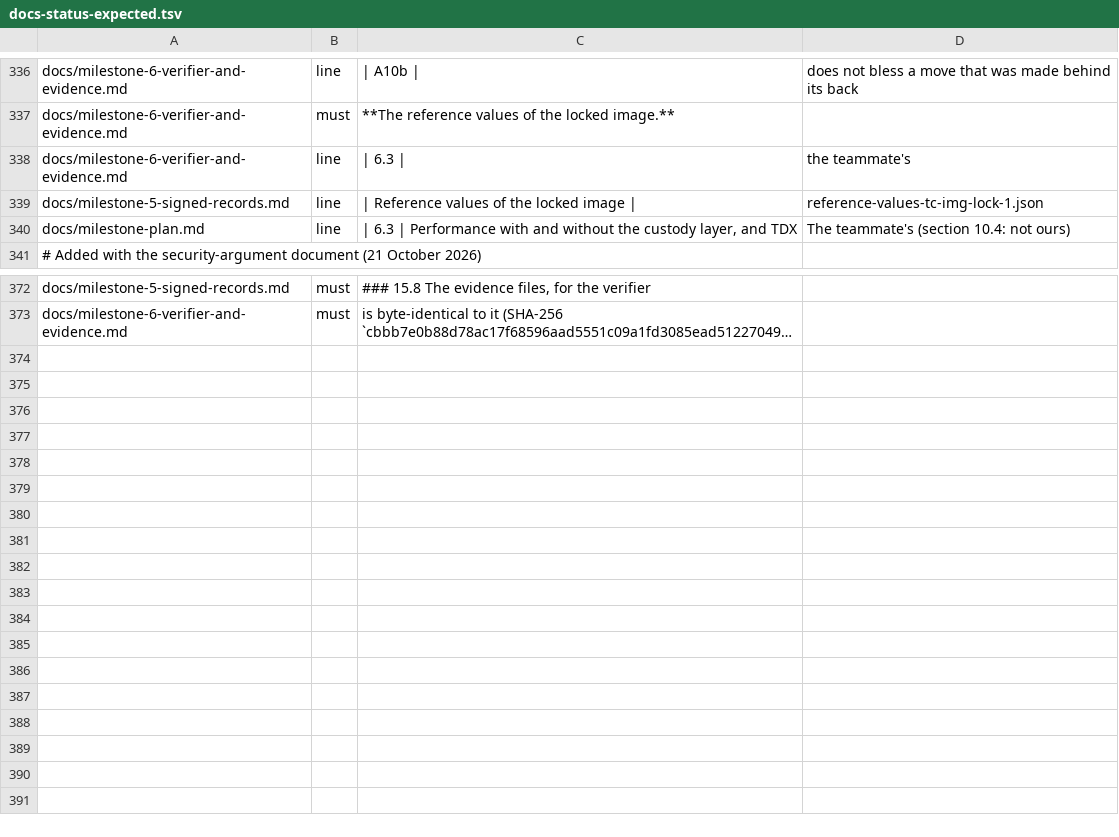
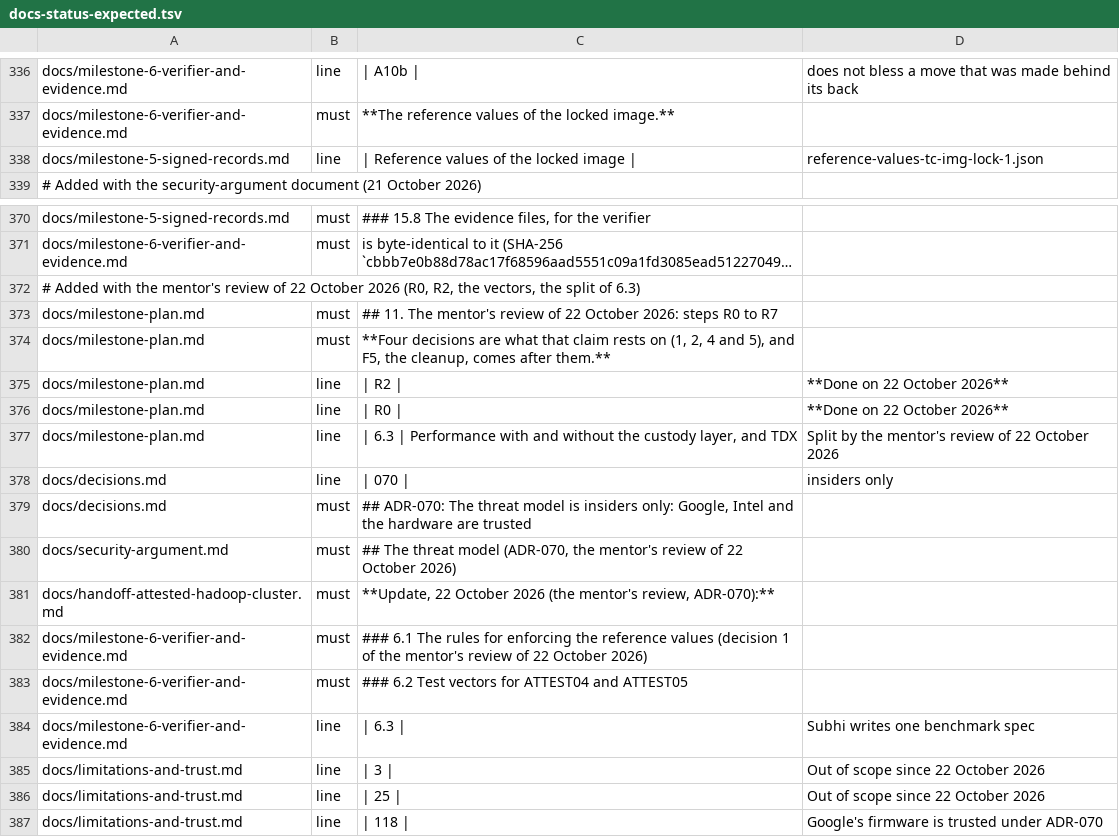
Before and after one commit to Heron-AI-Security/trus-tee-crawl, a TSV file: ops/attested/docs-status-expected.tsv, drawn as a sheet; only a part is shown, gaps mark what is left out; long unchanged cells end in …; removed rows and columns are numbered as before the commit, all else as after; the diff names each change by its address in the sheet, - before the commit and + after, or states it on an @@ line.

Commit message:
docs: the threat model is insiders only (ADR-070), the rules for enforcing the reference values and the test vectors for the verifier, the plan for the mentor's steps R0 to R7 with the probe's findings, and 6.3 is split (Subhi writes the spec, we run both sides)

```diff
--- a/ops/attested/docs-status-expected.tsv
+++ b/ops/attested/docs-status-expected.tsv
-row 338: docs/milestone-6-verifier-and-evidence.md | line | | 6.3 | | the teammate's
-row 340: docs/milestone-plan.md | line | | 6.3 | Performance with and without the custody layer, and TDX | The teammate's (section 10.4: not ours)
+row 372: # Added with the mentor's review of 22 October 2026 (R0, R2, the vectors, the split of 6.3)
+row 373: docs/milestone-plan.md | must | ## 11. The mentor's review of 22 October 2026: steps R0 to R7
+row 374: docs/milestone-plan.md | must | **Four decisions are what that claim rests on (1, 2, 4 and 5), and F5, the cleanup, comes after them.**
+row 375: docs/milestone-plan.md | line | | R2 | | **Done on 22 October 2026**
+row 376: docs/milestone-plan.md | line | | R0 | | **Done on 22 October 2026**
+row 377: docs/milestone-plan.md | line | | 6.3 | Performance with and without the custody layer, and TDX | Split by the mentor's review of 22 October 2026
+row 378: docs/decisions.md | line | | 070 | | insiders only
+row 379: docs/decisions.md | must | ## ADR-070: The threat model is insiders only: Google, Intel and the hardware are trusted
+row 380: docs/security-argument.md | must | ## The threat model (ADR-070, the mentor's review of 22 October 2026)
+row 381: docs/handoff-attested-hadoop-cluster.md | must | **Update, 22 October 2026 (the mentor's review, ADR-070):**
+row 382: docs/milestone-6-verifier-and-evidence.md | must | ### 6.1 The rules for enforcing the reference values (decision 1 of the mentor's review of 22 October 2026)
+row 383: docs/milestone-6-verifier-and-evidence.md | must | ### 6.2 Test vectors for ATTEST04 and ATTEST05
+row 384: docs/milestone-6-verifier-and-evidence.md | line | | 6.3 | | Subhi writes one benchmark spec
+row 385: docs/limitations-and-trust.md | line | | 3 | | Out of scope since 22 October 2026
+row 386: docs/limitations-and-trust.md | line | | 25 | | Out of scope since 22 October 2026
+row 387: docs/limitations-and-trust.md | line | | 118 | | Google's firmware is trusted under ADR-070
```
Also changed, not shown: 11 other files.
